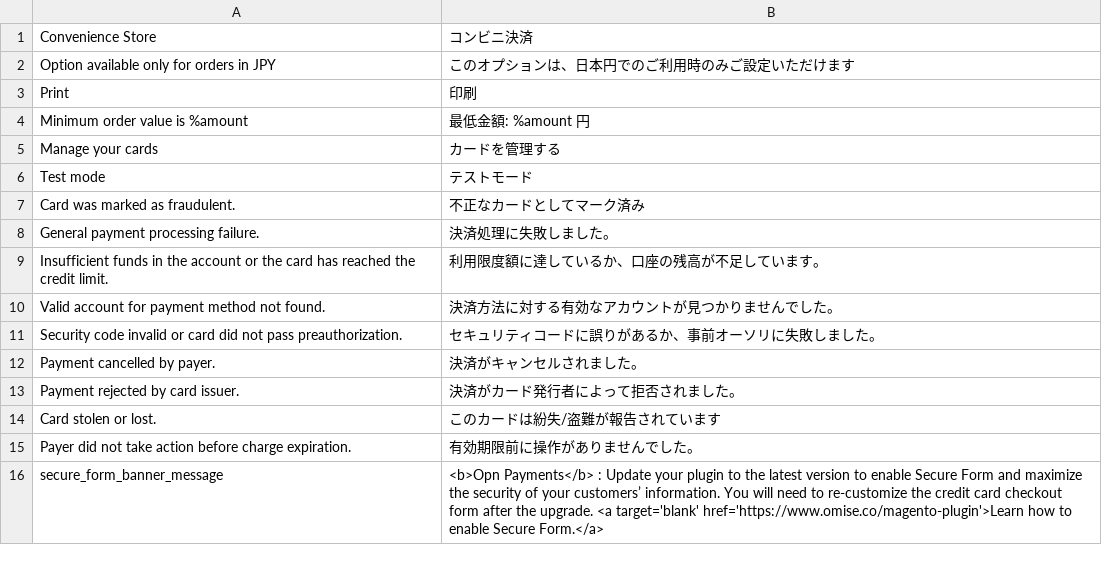
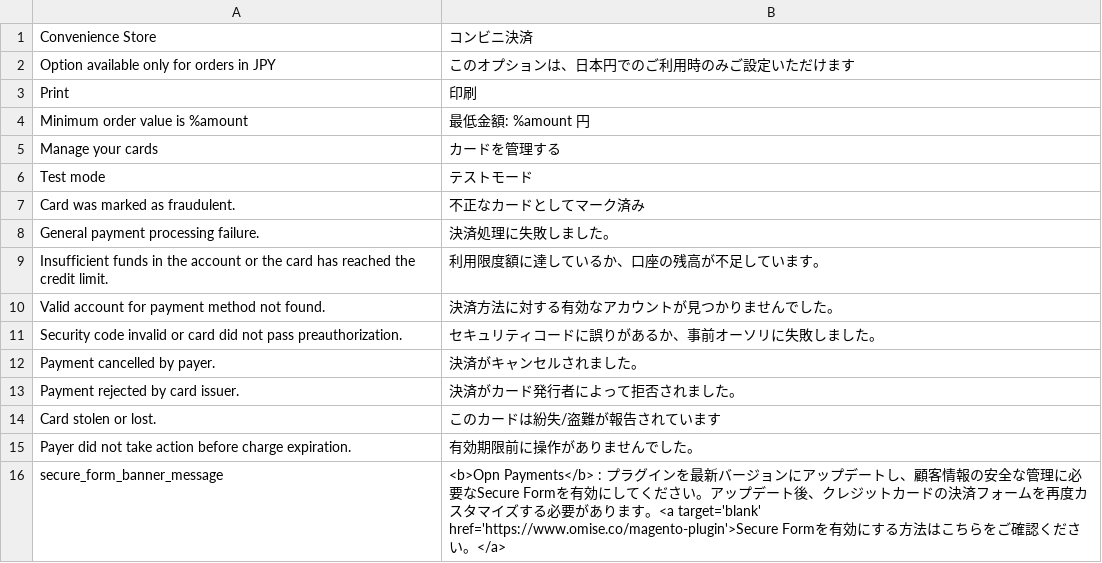
Before and after one commit to omise/omise-magento, a CSV file: i18n/ja_JP.csv (was i18n/jp_JP.csv), drawn as a sheet.

```diff
--- a/i18n/jp_JP.csv
+++ b/i18n/ja_JP.csv
@@ -15,2 +15,2 @@
 "Payer did not take action before charge expiration.", "有効期限前に操作がありませんでした。"
-"secure_form_banner_message", "<b>Opn Payments</b> : Update your plugin to the latest version to enable Secure Form and maximize the security of your customers’ information. You will need to re-customize the credit card checkout form after the upgrade. <a target='blank' href='https://www.omise.co/magento-plugin'>Learn how to enable Secure Form.</a>"
+"secure_form_banner_message", "<b>Opn Payments</b> : プラグインを最新バージョンにアップデートし、顧客情報の安全な管理に必要なSecure Formを有効にしてください。アップデート後、クレジットカードの決済フォームを再度カスタマイズする必要があります。<a target='blank' href='https://www.omise.co/magento-plugin'>Secure Formを有効にする方法はこちらをご確認ください。</a>"
```
Also changed, not shown: i18n/th_TH.csv.
